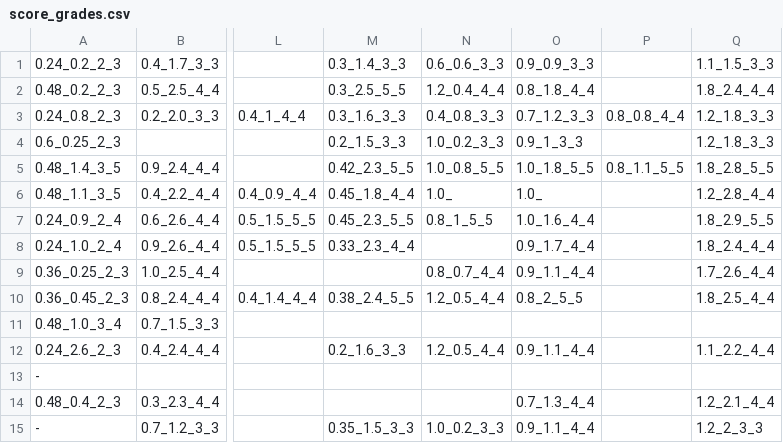
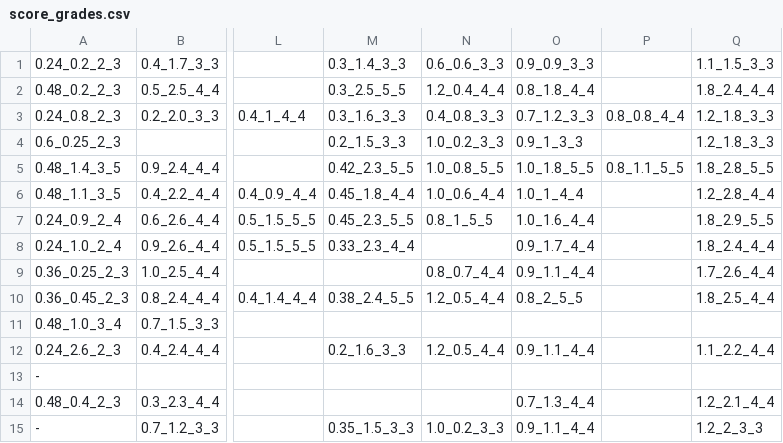
Before and after one commit to OlegMOV/specific_programming_public, a CSV file: assets/score_grades.csv, drawn as a sheet; only a part is shown, gaps mark what is left out; the diff names each change by its address in the sheet, - before the commit and + after, or states it on an @@ line.

Commit message:
Update scores for gr_8

```diff
--- a/assets/score_grades.csv
+++ b/assets/score_grades.csv
-N6: 1.0_
+N6: 1.0_0.6_4_4
-O6: 1.0_
+O6: 1.0_1_4_4
```
